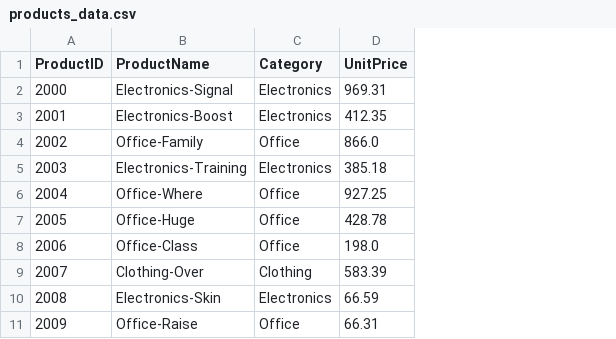
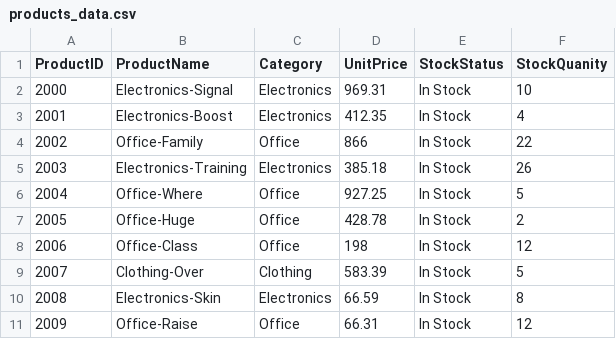
Before and after one commit to cjjade-debug/bintel-03-cleaning, a CSV file: data/raw/products_data.csv, drawn as a sheet; only a part is shown; the diff names each change by its address in the sheet, - before the commit and + after, or states it on an @@ line.

```diff
--- a/data/raw/products_data.csv
+++ b/data/raw/products_data.csv
+column E (StockStatus), rows 2-11: all In Stock
+column F (StockQuanity), rows 2-11: 10 | 4 | 22 | 26 | 5 | 2 | 12 | 5 | 8 | 12
-D4 (UnitPrice): 866.0
+D4 (UnitPrice): 866
-D8 (UnitPrice): 198.0
+D8 (UnitPrice): 198
```
Also changed, not shown: data/raw/customers_data.csv, 1 other file.
